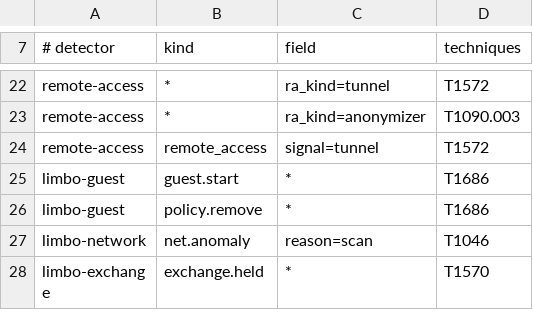
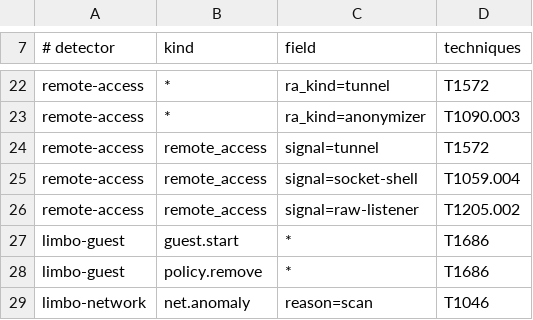
Before and after one commit to Artifex-Technologies/Heimdall, a TSV file: internal/attack/tags.tsv, drawn as a sheet; only a part is shown, gaps mark what is left out; the shorter side is filled out with more unchanged rows; the diff names each change by its address in the sheet, - before the commit and + after, or states it on an @@ line.

```diff
--- a/internal/attack/tags.tsv
+++ b/internal/attack/tags.tsv
+row 25: remote-access | remote_access | signal=socket-shell | T1059.004
+row 26: remote-access | remote_access | signal=raw-listener | T1205.002
```
Also changed, not shown: 16 other files.
